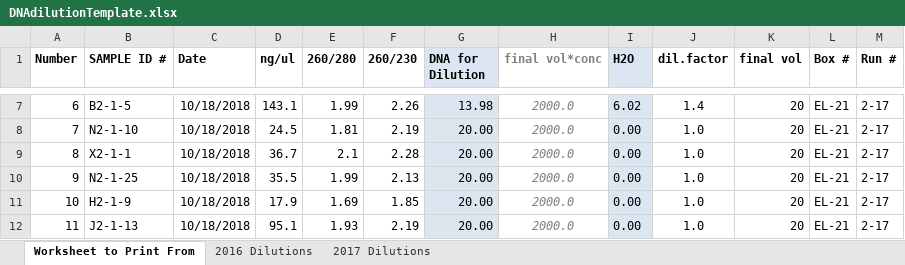
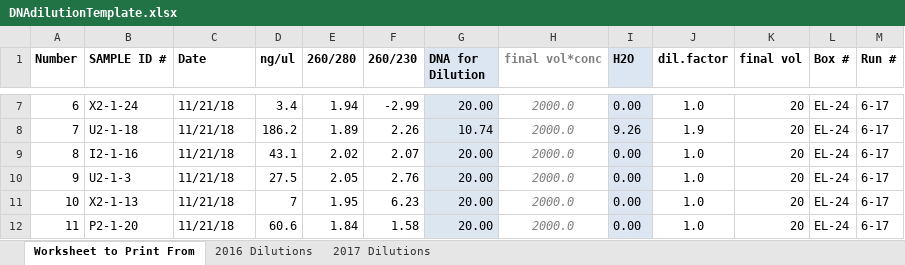
Before and after one commit to lvash/qPCR_Lab_Materials, an Excel workbook: DNAdilutionTemplate.xlsx, sheet Worksheet to Print From, drawn as a sheet; only a part is shown, gaps mark what is left out; values as stored, in another font and other column widths than the file's, no borders; conditional formats not drawn; the diff covers the shown part only; the diff names each change by its address in the sheet, - before the commit and + after, or states it on an @@ line.

```diff
--- a/DNAdilutionTemplate.xlsx (sheet Worksheet to Print From)
+++ b/DNAdilutionTemplate.xlsx (sheet Worksheet to Print From)
-B7 (SAMPLE ID #): B2-1-5
+B7 (SAMPLE ID #): X2-1-24
-C7:C12 (Date): 10/18/2018
+C7:C12 (Date): 11/21/18
-D7 (ng/ul): 143.1
+D7 (ng/ul): 3.4
-E7 (260/280): 1.99
+E7 (260/280): 1.94
-F7 (260/230): 2.26
+F7 (260/230): -2.99
-G7 (DNA for Dilution): 13.98
+G7 (DNA for Dilution): 20.00
-I7 (H2O): 6.02
+I7 (H2O): 0.00
-J7 (dil.factor): 1.4
+J7 (dil.factor): 1.0
-L7:L12 (Box #): EL-21
+L7:L12 (Box #): EL-24
-M7:M12 (Run #): 2-17
+M7:M12 (Run #): 6-17
-B8 (SAMPLE ID #): N2-1-10
+B8 (SAMPLE ID #): U2-1-18
-D8 (ng/ul): 24.5
+D8 (ng/ul): 186.2
-E8 (260/280): 1.81
+E8 (260/280): 1.89
-F8 (260/230): 2.19
+F8 (260/230): 2.26
-G8 (DNA for Dilution): 20.00
+G8 (DNA for Dilution): 10.74
-I8 (H2O): 0.00
+I8 (H2O): 9.26
-J8 (dil.factor): 1.0
+J8 (dil.factor): 1.9
-B9 (SAMPLE ID #): X2-1-1
+B9 (SAMPLE ID #): I2-1-16
-D9 (ng/ul): 36.7
+D9 (ng/ul): 43.1
-E9 (260/280): 2.1
+E9 (260/280): 2.02
-F9 (260/230): 2.28
+F9 (260/230): 2.07
-B10 (SAMPLE ID #): N2-1-25
+B10 (SAMPLE ID #): U2-1-3
-D10 (ng/ul): 35.5
+D10 (ng/ul): 27.5
-E10 (260/280): 1.99
+E10 (260/280): 2.05
-F10 (260/230): 2.13
+F10 (260/230): 2.76
-B11 (SAMPLE ID #): H2-1-9
+B11 (SAMPLE ID #): X2-1-13
-D11 (ng/ul): 17.9
+D11 (ng/ul): 7
-E11 (260/280): 1.69
+E11 (260/280): 1.95
-F11 (260/230): 1.85
+F11 (260/230): 6.23
-B12 (SAMPLE ID #): J2-1-13
+B12 (SAMPLE ID #): P2-1-20
-D12 (ng/ul): 95.1
+D12 (ng/ul): 60.6
-E12 (260/280): 1.93
+E12 (260/280): 1.84
-F12 (260/230): 2.19
+F12 (260/230): 1.58
```
Also changed, not shown: 299 edited cells and cell formats elsewhere in this sheet, sheet 2017 Dilutions, formulas that keep their value, QPCR_Plate_Logs.xlsx, 5 other files.
